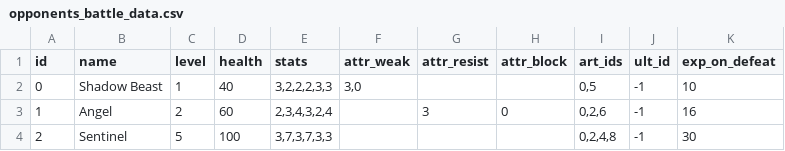
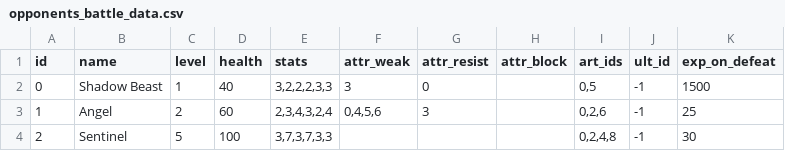
Before and after one commit to MaxFunk/DemoGodotTurnBasedRPG, a CSV file: Resources/DataTables/opponents_battle_data.csv, drawn as a sheet.

```diff
--- a/Resources/DataTables/opponents_battle_data.csv
+++ b/Resources/DataTables/opponents_battle_data.csv
@@ -1,4 +1,4 @@
 id,name,level,health,stats,attr_weak,attr_resist,attr_block,art_ids,ult_id,exp_on_defeat
-0,"Shadow Beast",1,40,"3,2,2,2,3,3","3,0","","","0,5",-1,10
-1,"Angel",2,60,"2,3,4,3,2,4","","3","0","0,2,6",-1,16
+0,"Shadow Beast",1,40,"3,2,2,2,3,3","3","0","","0,5",-1,1500
+1,"Angel",2,60,"2,3,4,3,2,4","0,4,5,6","3","","0,2,6",-1,25
 2,"Sentinel",5,100,"3,7,3,7,3,3","","","","0,2,4,8",-1,30
```
Also changed, not shown: Resources/DataTables/arts.csv, 30 other files.
